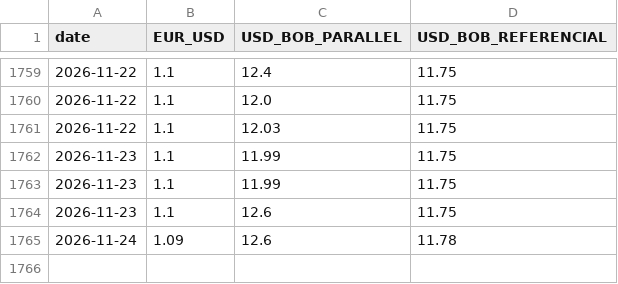
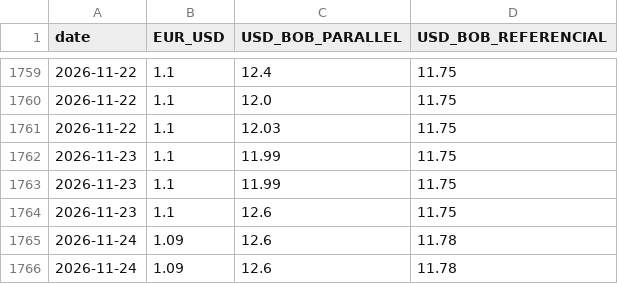
Before and after one commit to arrevollo-cloud/daily-fx-rates, a CSV file: fx_history.csv, drawn as a sheet; only a part is shown, gaps mark what is left out; the diff names each change by its address in the sheet, - before the commit and + after, or states it on an @@ line.

```diff
--- a/fx_history.csv
+++ b/fx_history.csv
+row 1766: 2026-11-24 | 1.09 | 12.6 | 11.78
```
Also changed, not shown: 1 other file.
